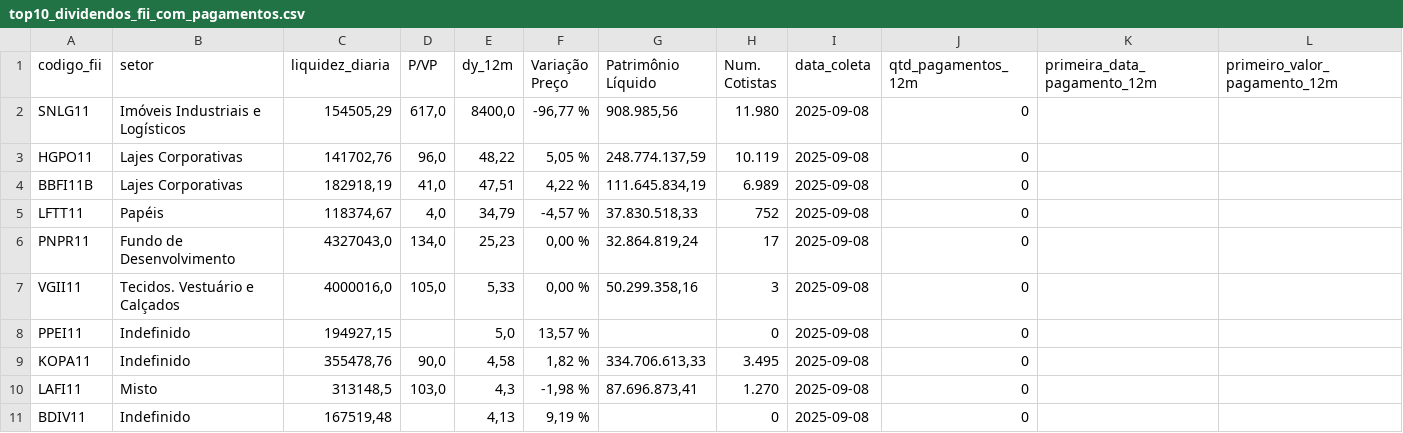
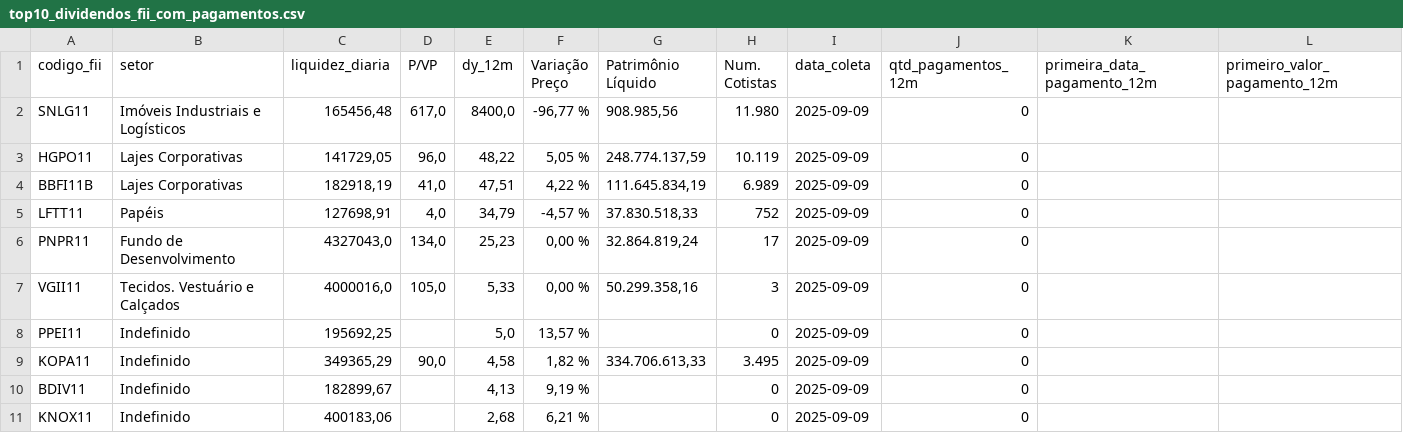
Before and after one commit to VBGVictor/CVM-FII-Data, a CSV file: output/dados_projeto/top10_dividendos_fii_com_pagamentos.csv, drawn as a sheet; only a part is shown; removed rows and columns are numbered as before the commit, all else as after; rows hold the shown columns only; the diff names each change by its address in the sheet, - before the commit and + after, or states it on an @@ line.

```diff
--- a/output/dados_projeto/top10_dividendos_fii_com_pagamentos.csv
+++ b/output/dados_projeto/top10_dividendos_fii_com_pagamentos.csv
-C2 (liquidez_diaria): 154505,29
+C2 (liquidez_diaria): 165456,48
-I2:I9 (data_coleta): 2025-09-08
+I2:I9 (data_coleta): 2025-09-09
-C3 (liquidez_diaria): 141702,76
+C3 (liquidez_diaria): 141729,05
-C5 (liquidez_diaria): 118374,67
+C5 (liquidez_diaria): 127698,91
-C8 (liquidez_diaria): 194927,15
+C8 (liquidez_diaria): 195692,25
-C9 (liquidez_diaria): 355478,76
+C9 (liquidez_diaria): 349365,29
-row 10: LAFI11 | Misto | 313148,5 | 103,0 | 4,3 | -1,98 % | 87.696.873,41 | 1.270 | 2025-09-08 | 0
-C10 (liquidez_diaria): 167519,48
+C10 (liquidez_diaria): 182899,67
-I10 (data_coleta): 2025-09-08
+I10 (data_coleta): 2025-09-09
+row 11: KNOX11 | Indefinido | 400183,06 |  | 2,68 | 6,21 % |  | 0 | 2025-09-09 | 0
```
Also changed, not shown: output/dados_projeto/datas_pagamento_dividendos.csv.
